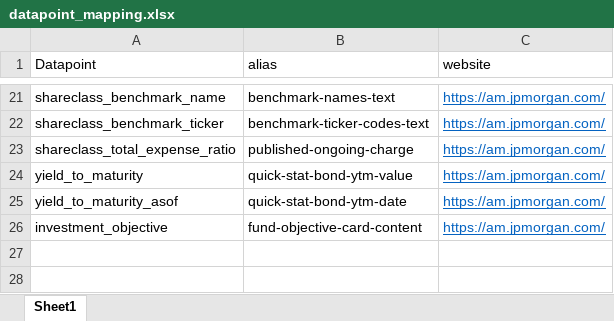
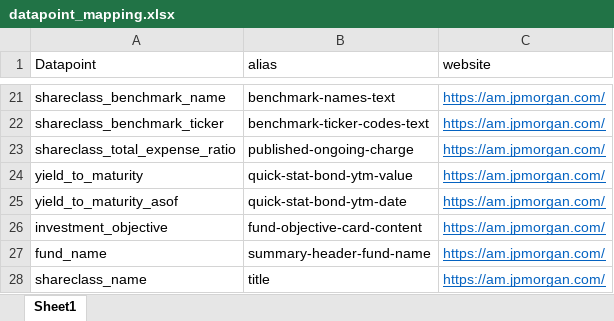
Before and after one commit to ME-64/etf-data-git, an Excel workbook: data/datapoint_mapping.xlsx, sheet Sheet1, drawn as a sheet; only a part is shown, gaps mark what is left out; values as stored, in another font and other column widths than the file's, no borders; the diff names each change by its address in the sheet, - before the commit and + after, or states it on an @@ line.

```diff
--- a/data/datapoint_mapping.xlsx (sheet Sheet1)
+++ b/data/datapoint_mapping.xlsx (sheet Sheet1)
+row 27: fund_name | summary-header-fund-name | https://am.jpmorgan.com/
+row 28: shareclass_name | title | https://am.jpmorgan.com/
```
Also changed, not shown: 3 other files.
